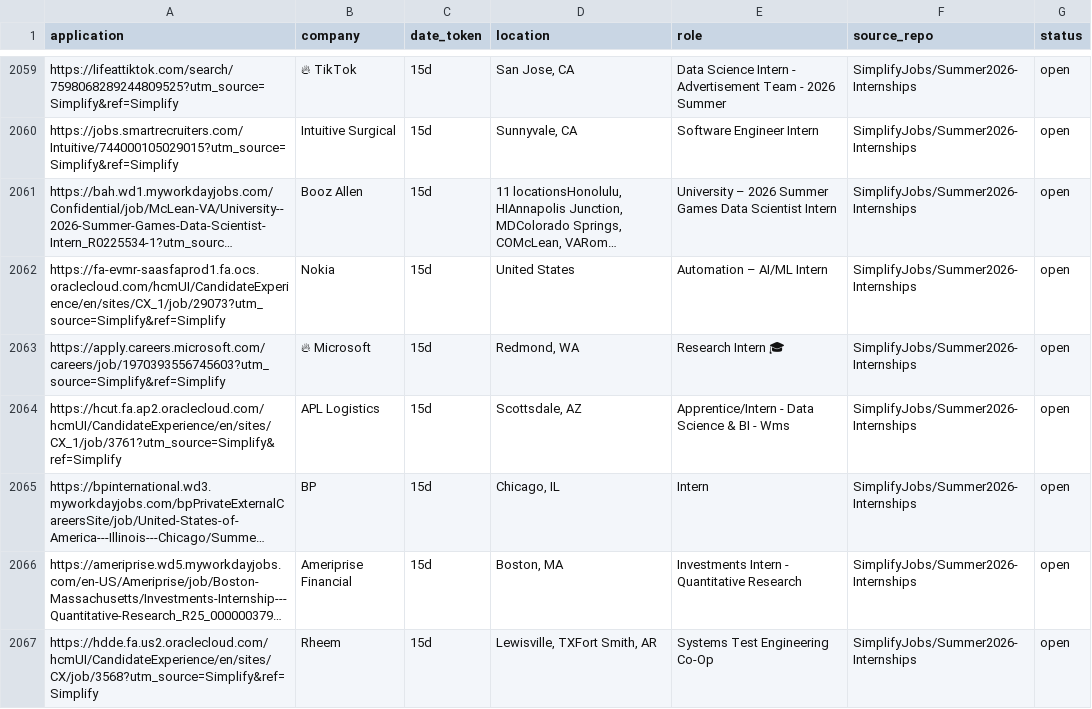
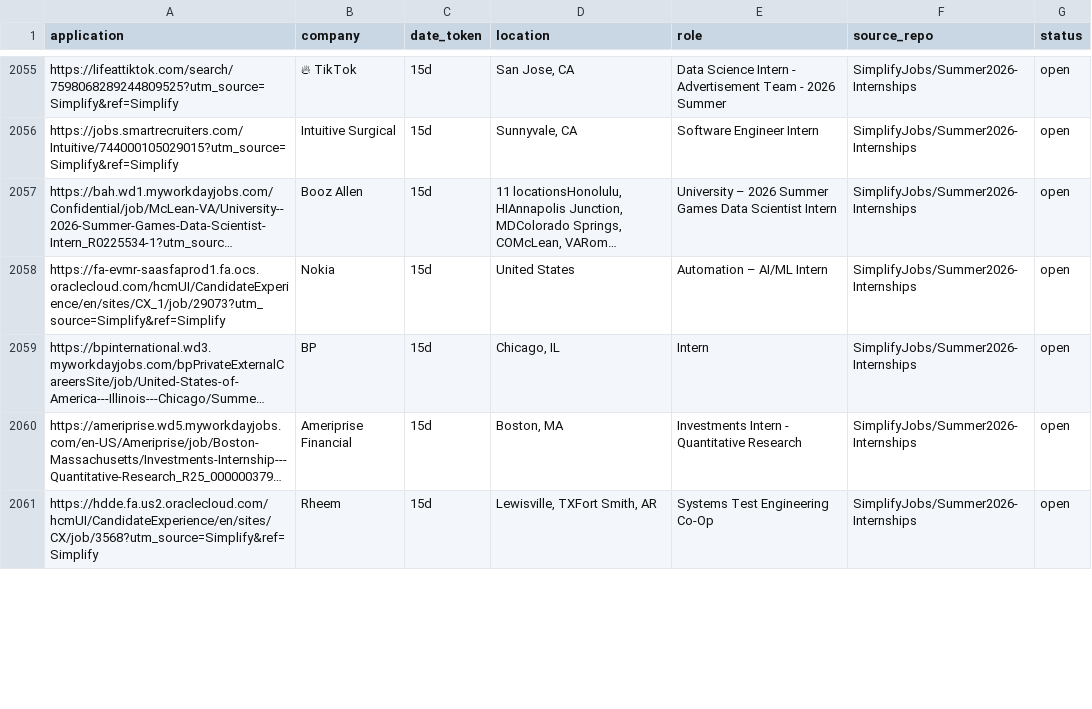
Before and after one commit to vats98754/job-fetcher, a CSV file: internships_us_canada.csv, drawn as a sheet; only a part is shown, gaps mark what is left out; long unchanged cells end in …; removed rows and columns are numbered as before the commit, all else as after; the diff covers the shown part only; the diff names each change by its address in the sheet, - before the commit and + after, or states it on an @@ line.

```diff
--- a/internships_us_canada.csv
+++ b/internships_us_canada.csv
-row 2063: https://apply.careers.microsoft.com/careers/job/1970393556745603?utm_source=Simplify&ref=Simplify | 🔥 Microsoft | 15d | Redmond, WA | Research Intern 🎓 | SimplifyJobs/Summer2026-Internships | open
-row 2064: https://hcut.fa.ap2.oraclecloud.com/hcmUI/CandidateExperience/en/sites/CX_1/job/3761?utm_source=Simplify&ref=Simplify | APL Logistics | 15d | Scottsdale, AZ | Apprentice/Intern - Data Science & BI - Wms | SimplifyJobs/Summer2026-Internships | open
```
Also changed, not shown: 5 added rows and 6 removed rows elsewhere in this file.
